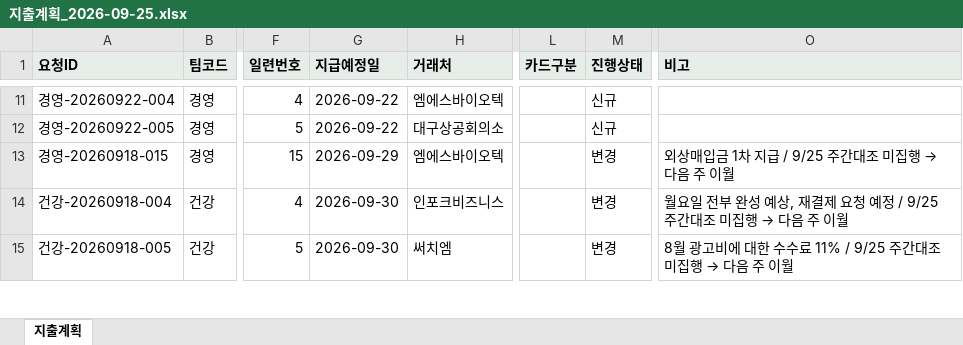
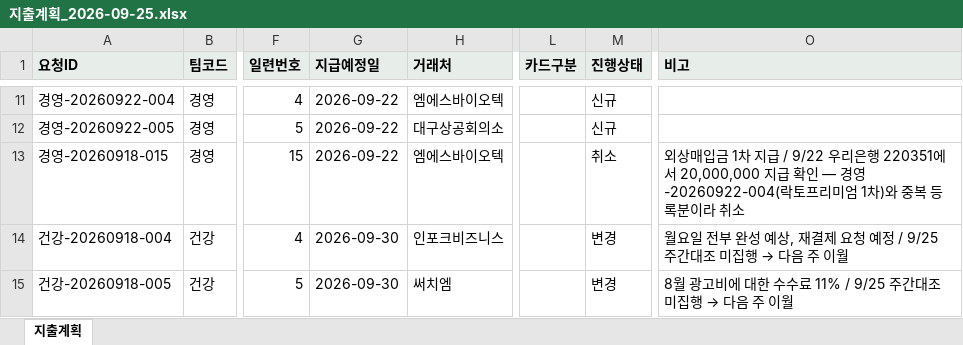
Before and after one commit to goldgarden9620419-maker/mynotes, an Excel workbook: 01-Projects/에이팜건강-주간자금계획-자동화/자금계획_자동화/02_경영지원_대외비/지출계획_2026-09-25.xlsx, sheet 지출계획, drawn as a sheet; only a part is shown, gaps mark what is left out; values as stored, in another font and other column widths than the file's, no borders; the diff names each change by its address in the sheet, - before the commit and + after, or states it on an @@ line.

```diff
--- a/01-Projects/에이팜건강-주간자금계획-자동화/자금계획_자동화/02_경영지원_대외비/지출계획_2026-09-25.xlsx (sheet 지출계획)
+++ b/01-Projects/에이팜건강-주간자금계획-자동화/자금계획_자동화/02_경영지원_대외비/지출계획_2026-09-25.xlsx (sheet 지출계획)
-G13 (지급예정일): 2026-09-29
+G13 (지급예정일): 2026-09-22
-M13 (진행상태): 변경
+M13 (진행상태): 취소
@@ O13 (비고): …지급 / 9/25 주간대조 미집행 → 다음 주 이월 → …지급 / 9/22 우리은행 220351에서 20,000,000 지급 확인 — 경영-20260922-004(락토프리미엄 1차)와 중복 등록분이라 취소 @@
```
